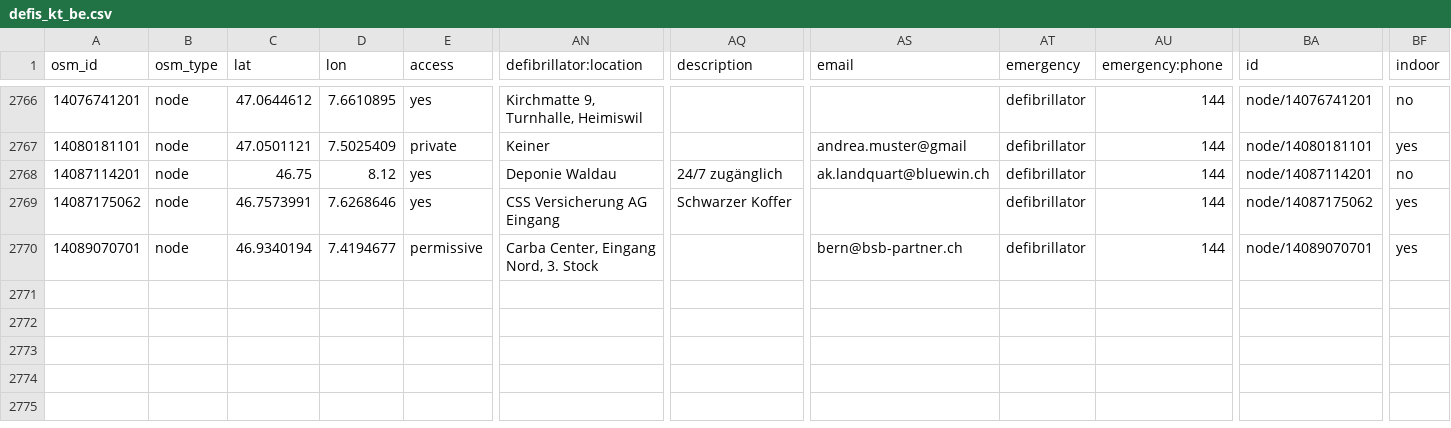
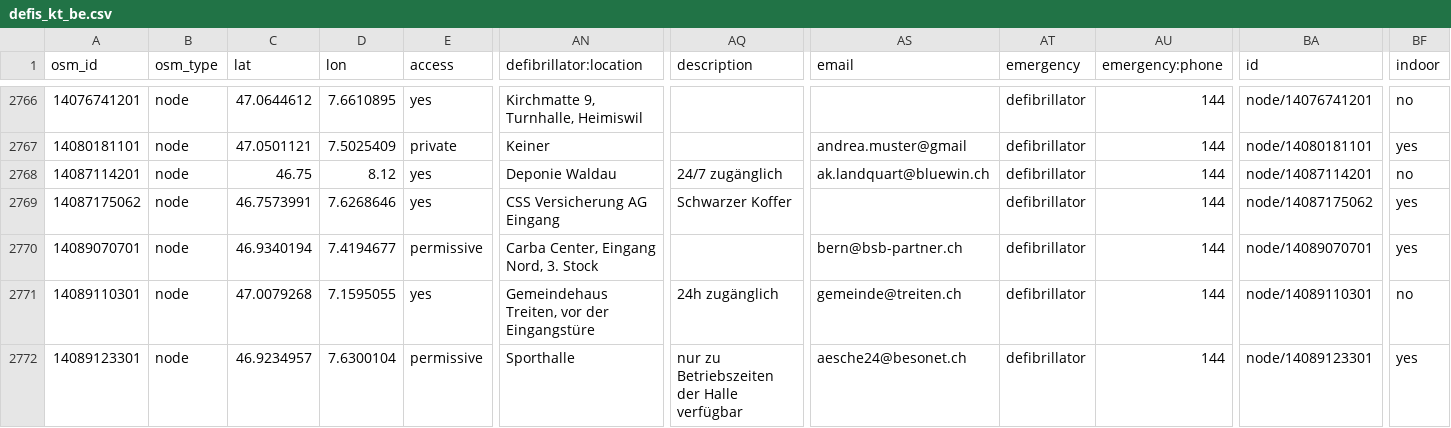
Before and after one commit to defikarte/defi_data, a CSV file: data/csv/defis_kt_be.csv, drawn as a sheet; only a part is shown, gaps mark what is left out; rows hold the shown columns only; the diff names each change by its address in the sheet, - before the commit and + after, or states it on an @@ line.

```diff
--- a/data/csv/defis_kt_be.csv
+++ b/data/csv/defis_kt_be.csv
+row 2771: 14089110301 | node | 47.0079268 | 7.1595055 | yes | Gemeindehaus Treiten, vor der Eingangstüre | 24h zugänglich | gemeinde@treiten.ch | defibrillator | 144 | node/14089110301 | no
+row 2772: 14089123301 | node | 46.9234957 | 7.6300104 | permissive | Sporthalle | nur zu Betriebszeiten der Halle verfügbar | aesche24@besonet.ch | defibrillator | 144 | node/14089123301 | yes
```
Also changed, not shown: data/csv/defis_dispo_basel.csv, data/csv/defis_dispo_luks.csv, 12 other files.
